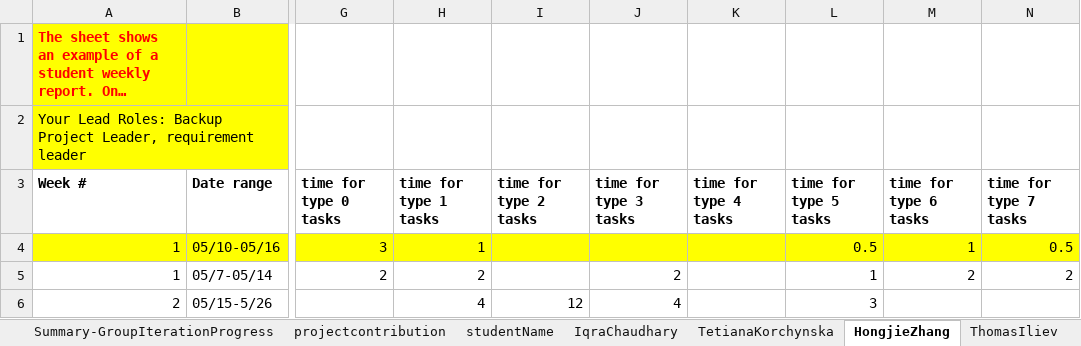
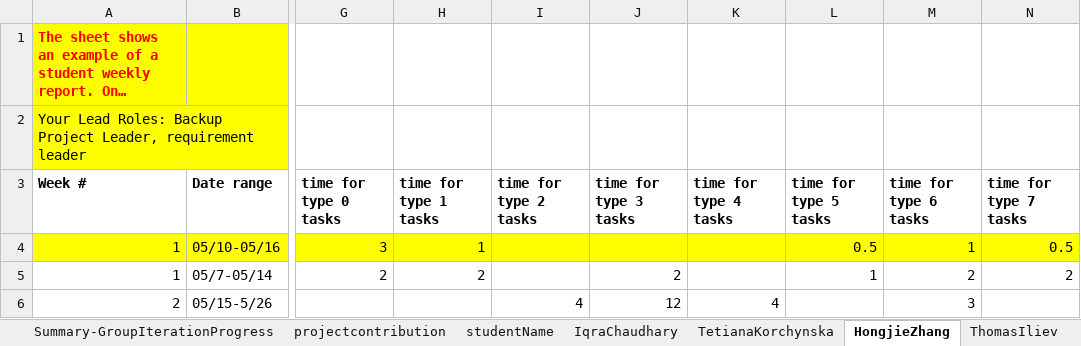
Before and after one commit to BUMETCS673/bumetcs673-sumol25-project-GroupProjectTemplate, an Excel workbook: doc/CS673_ProgressReport_team2.xlsx, sheet HongjieZhang, drawn as a sheet; only a part is shown, gaps mark what is left out; long unchanged cells end in …; values as stored, in another font and other column widths than the file's, no borders; charts and pictures not drawn; the diff covers the shown part only; the diff names each change by its address in the sheet, - before the commit and + after, or states it on an @@ line.

```diff
--- a/doc/CS673_ProgressReport_team2.xlsx (sheet HongjieZhang)
+++ b/doc/CS673_ProgressReport_team2.xlsx (sheet HongjieZhang)
-H6 (time for type 1 tasks): 4
+H6 (time for type 1 tasks): (empty)
-I6 (time for type 2 tasks): 12
+I6 (time for type 2 tasks): 4
-J6 (time for type 3 tasks): 4
+J6 (time for type 3 tasks): 12
-K6 (time for type 4 tasks): (empty)
+K6 (time for type 4 tasks): 4
-L6 (time for type 5 tasks): 3
+L6 (time for type 5 tasks): (empty)
-M6 (time for type 6 tasks): (empty)
+M6 (time for type 6 tasks): 3
```
Also changed, not shown: 1 added row elsewhere in this sheet, sheet TetianaKorchynska, sheet Summary-GroupIterationProgress, sheet GrantHovey, sheet IqraChaudhary, sheet Xuelin Min, sheet ThomasIliev, formulas that keep their value, doc/CS673_SPPP_RiskManagement_team2.xlsx, 13 other files.
